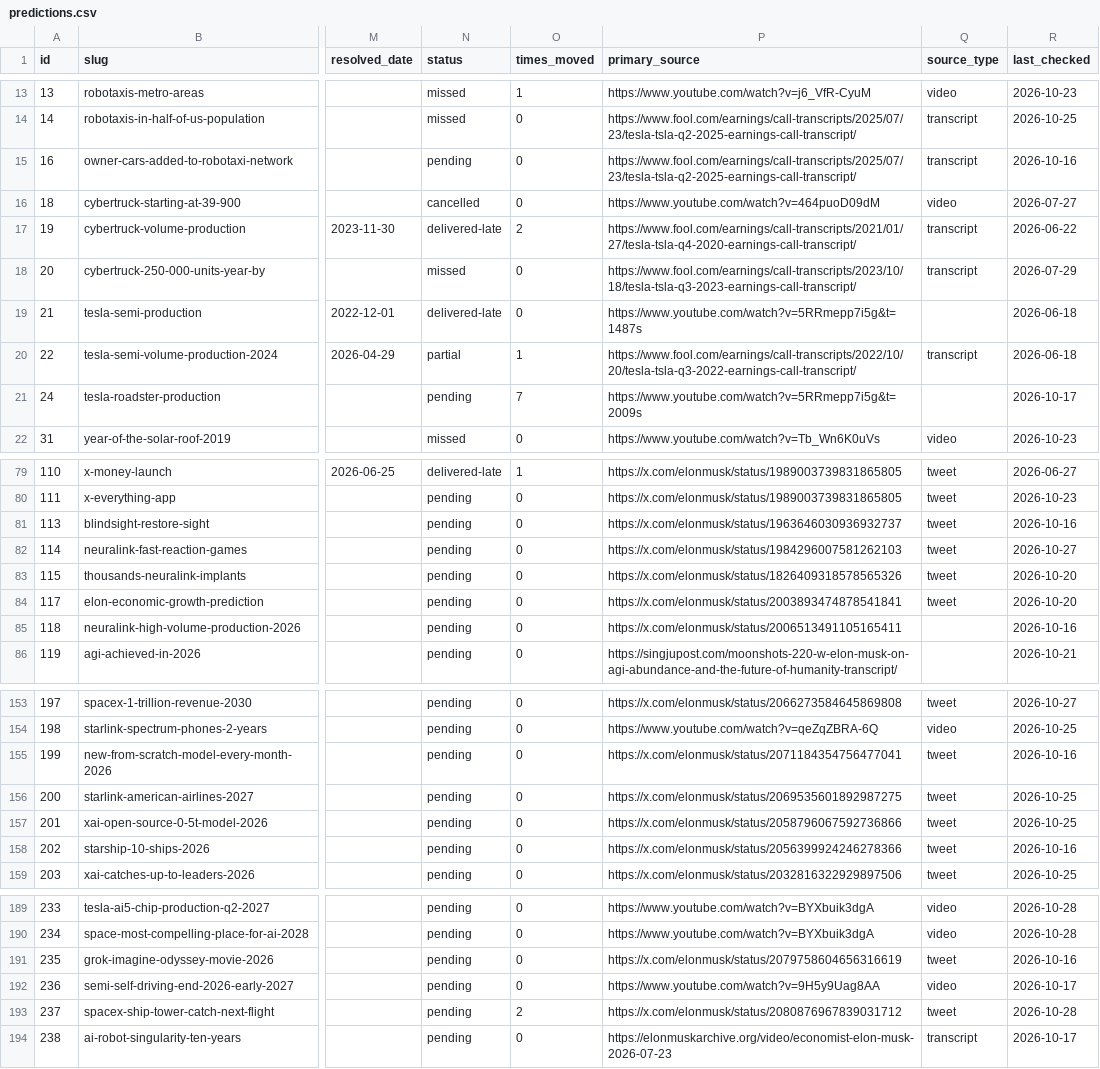
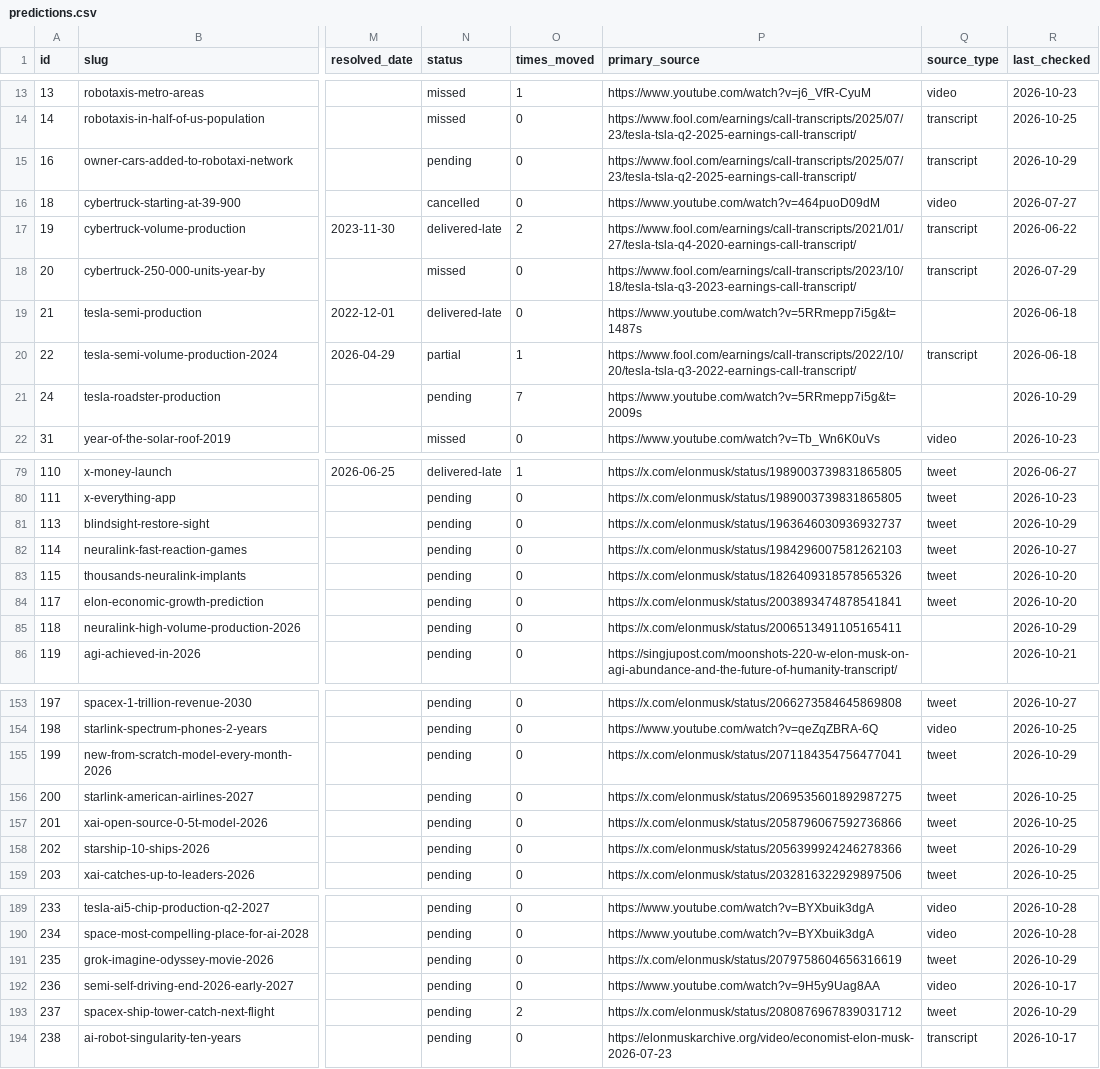
Before and after one commit to whatshuang1/elon-musk-predictions, a CSV file: data/predictions.csv, drawn as a sheet; only a part is shown, gaps mark what is left out; the diff covers the shown part only; the diff names each change by its address in the sheet, - before the commit and + after, or states it on an @@ line.

Commit message:
data: sync 2026-10-29

```diff
--- a/data/predictions.csv
+++ b/data/predictions.csv
-R15 (last_checked): 2026-10-16
+R15 (last_checked): 2026-10-29
-R21 (last_checked): 2026-10-17
+R21 (last_checked): 2026-10-29
-R81 (last_checked): 2026-10-16
+R81 (last_checked): 2026-10-29
-R85 (last_checked): 2026-10-16
+R85 (last_checked): 2026-10-29
-R155 (last_checked): 2026-10-16
+R155 (last_checked): 2026-10-29
-R158 (last_checked): 2026-10-16
+R158 (last_checked): 2026-10-29
-R191 (last_checked): 2026-10-16
+R191 (last_checked): 2026-10-29
-R193 (last_checked): 2026-10-28
+R193 (last_checked): 2026-10-29
```
Also changed, not shown: 3 edited cells elsewhere in this file, 4 other files.
